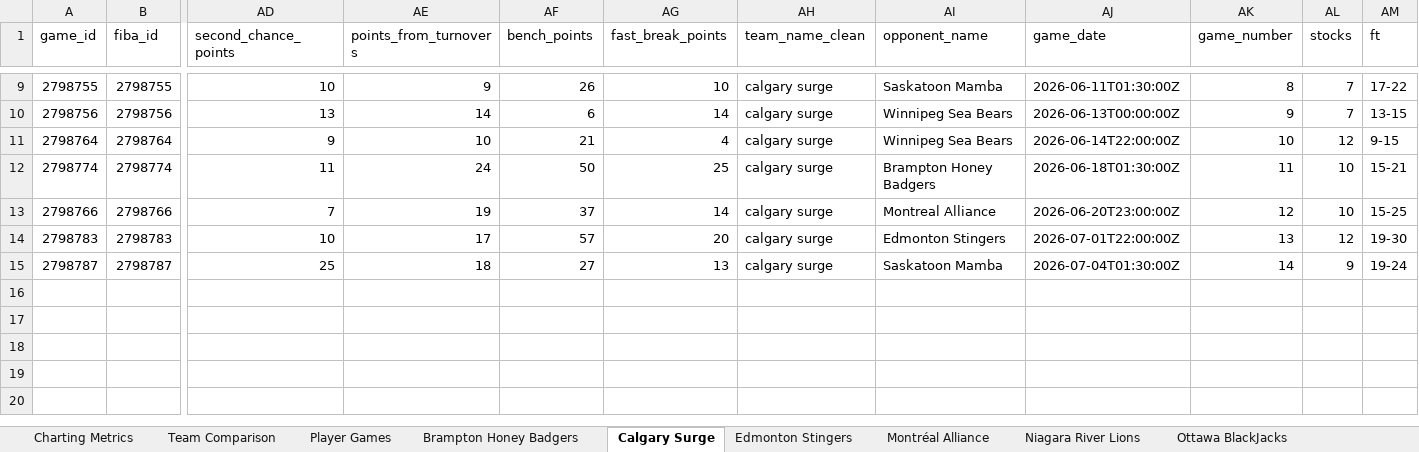
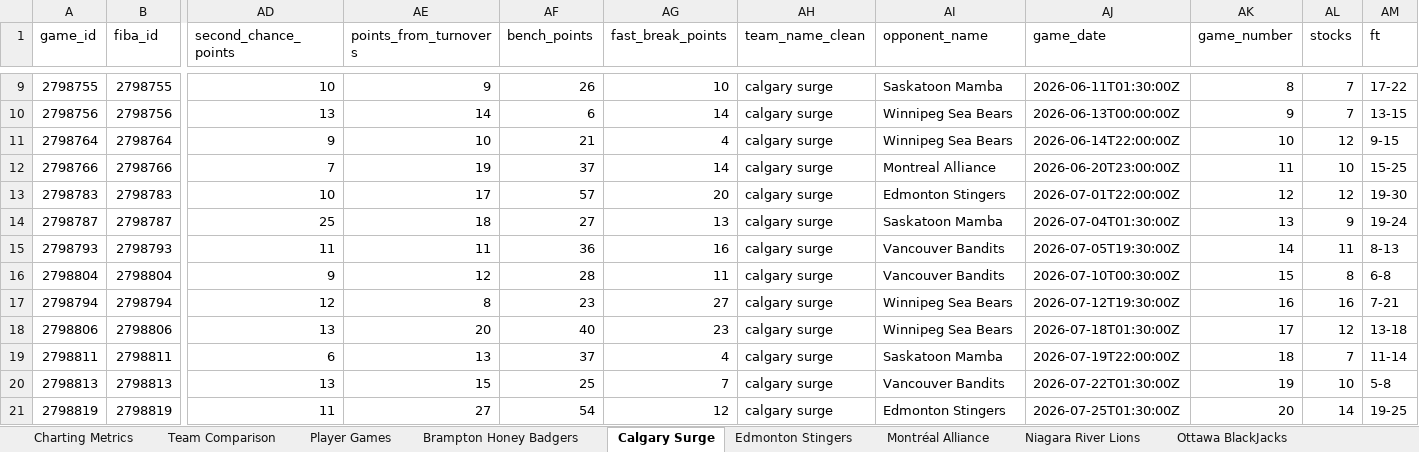
Before and after one commit to Ztillz/cebl-boxscore-tracker, an Excel workbook: data/exports/cebl_master_workbook_2026.xlsx, sheet Calgary Surge, drawn as a sheet; only a part is shown, gaps mark what is left out; values as stored, in another font and other column widths than the file's, no borders; removed rows and columns are numbered as before the commit, all else as after; rows hold the shown columns only; the diff names each change by its address in the sheet, - before the commit and + after, or states it on an @@ line.

```diff
--- a/data/exports/cebl_master_workbook_2026.xlsx (sheet Calgary Surge)
+++ b/data/exports/cebl_master_workbook_2026.xlsx (sheet Calgary Surge)
-row 12: 2798774 | 2798774 | 11 | 24 | 50 | 25 | calgary surge | Brampton Honey Badgers | 2026-06-18T01:30:00Z | 11 | 10 | 15-21
-AK12 (game_number): 12
+AK12 (game_number): 11
-AK13 (game_number): 13
+AK13 (game_number): 12
-AK14 (game_number): 14
+AK14 (game_number): 13
+row 15: 2798793 | 2798793 | 11 | 11 | 36 | 16 | calgary surge | Vancouver Bandits | 2026-07-05T19:30:00Z | 14 | 11 | 8-13
+row 16: 2798804 | 2798804 | 9 | 12 | 28 | 11 | calgary surge | Vancouver Bandits | 2026-07-10T00:30:00Z | 15 | 8 | 6-8
+row 17: 2798794 | 2798794 | 12 | 8 | 23 | 27 | calgary surge | Winnipeg Sea Bears | 2026-07-12T19:30:00Z | 16 | 16 | 7-21
+row 18: 2798806 | 2798806 | 13 | 20 | 40 | 23 | calgary surge | Winnipeg Sea Bears | 2026-07-18T01:30:00Z | 17 | 12 | 13-18
+row 19: 2798811 | 2798811 | 6 | 13 | 37 | 4 | calgary surge | Saskatoon Mamba | 2026-07-19T22:00:00Z | 18 | 7 | 11-14
+row 20: 2798813 | 2798813 | 13 | 15 | 25 | 7 | calgary surge | Vancouver Bandits | 2026-07-22T01:30:00Z | 19 | 10 | 5-8
+row 21: 2798819 | 2798819 | 11 | 27 | 54 | 12 | calgary surge | Edmonton Stingers | 2026-07-25T01:30:00Z | 20 | 14 | 19-25
```
Also changed, not shown: sheet Player Games, sheet Team Comparison, sheet Charting Metrics, sheet Winnipeg Sea Bears, sheet Edmonton Stingers, sheet Vancouver Bandits, 6 more sheets, 14 other files.
